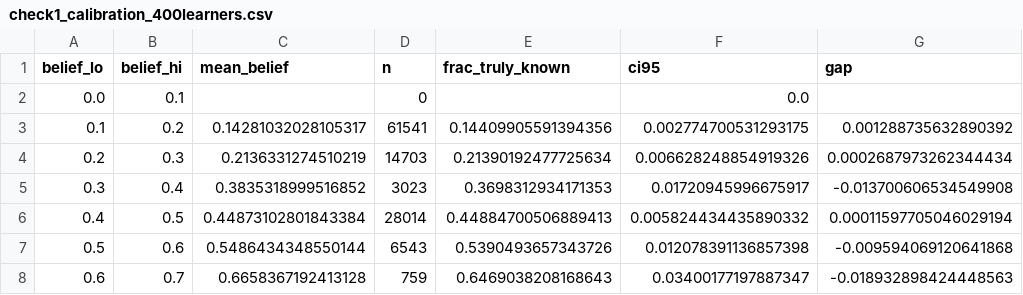
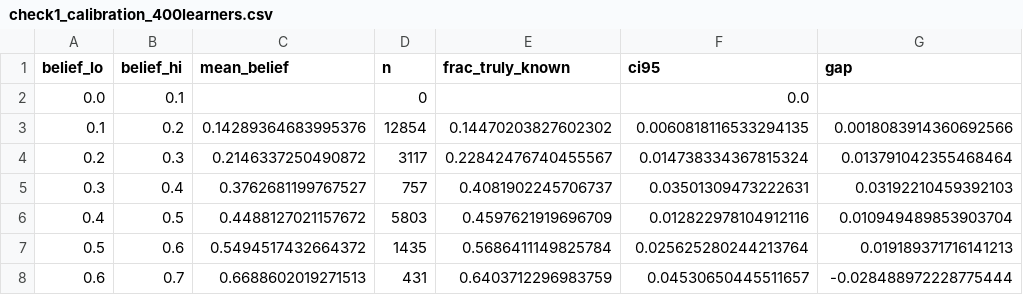
Before and after one commit to uhloofstardust/adaptive-ai-tutoring, a CSV file: sanity_outputs/check1_calibration_400learners.csv, drawn as a sheet; only a part is shown; the diff covers the shown part only.

```diff
--- a/sanity_outputs/check1_calibration_400learners.csv
+++ b/sanity_outputs/check1_calibration_400learners.csv
@@ -2,7 +2,7 @@ belief_lo,belief_hi,mean_belief,n,frac_truly_known,ci95,gap
 0.0,0.1,,0,,0.0,
-0.1,0.2,0.14281032028105317,61541,0.14409905591394356,0.002774700531293175,0.001288735632890392
-0.2,0.3,0.2136331274510219,14703,0.21390192477725634,0.006628248854919326,0.0002687973262344434
-0.3,0.4,0.3835318999516852,3023,0.3698312934171353,0.01720945996675917,-0.013700606534549908
-0.4,0.5,0.44873102801843384,28014,0.44884700506889413,0.005824434435890332,0.00011597705046029194
-0.5,0.6,0.5486434348550144,6543,0.5390493657343726,0.012078391136857398,-0.009594069120641868
-0.6,0.7,0.6658367192413128,759,0.6469038208168643,0.03400177197887347,-0.018932898424448563
+0.1,0.2,0.14289364683995376,12854,0.14470203827602302,0.0060818116533294135,0.0018083914360692566
+0.2,0.3,0.2146337250490872,3117,0.22842476740455567,0.014738334367815324,0.013791042355468464
+0.3,0.4,0.3762681199767527,757,0.4081902245706737,0.03501309473222631,0.03192210459392103
+0.4,0.5,0.4488127021157672,5803,0.4597621919696709,0.012822978104912116,0.010949489853903704
+0.5,0.6,0.5494517432664372,1435,0.5686411149825784,0.025625280244213764,0.019189371716141213
+0.6,0.7,0.6688602019271513,431,0.6403712296983759,0.04530650445511657,-0.028488972228775444
```
Also changed, not shown: 15 edited cells elsewhere in this file, sanity_outputs/check1_calibration.csv, sanity_outputs/check2_detection.csv, 26 other files.
